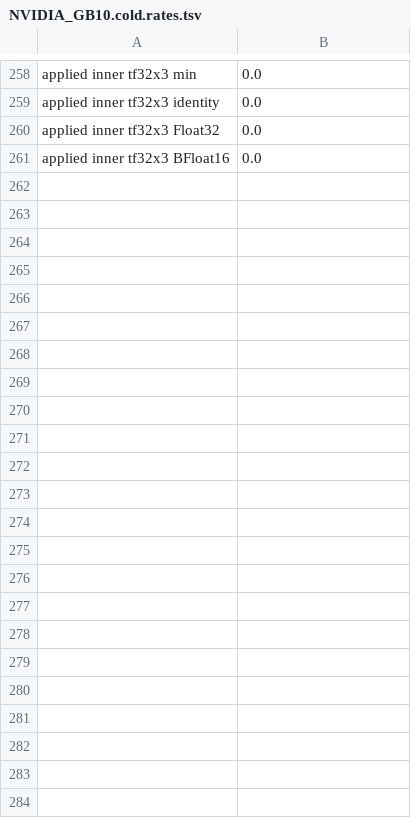
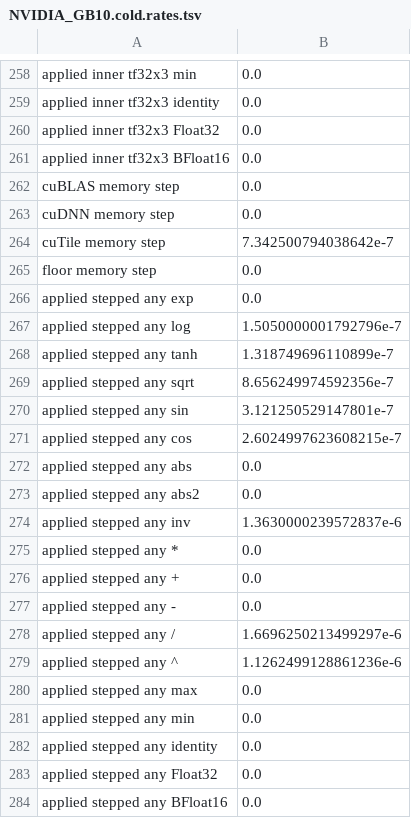
Before and after one commit to jool-space/Tempest.jl, a TSV file: src/Compiler/cover/rates/NVIDIA_GB10.cold.rates.tsv, drawn as a sheet; only a part is shown, gaps mark what is left out; the diff names each change by its address in the sheet, - before the commit and + after, or states it on an @@ line.

```diff
--- a/src/Compiler/cover/rates/NVIDIA_GB10.cold.rates.tsv
+++ b/src/Compiler/cover/rates/NVIDIA_GB10.cold.rates.tsv
+row 262: cuBLAS memory step | 0.0
+row 263: cuDNN memory step | 0.0
+row 264: cuTile memory step | 7.342500794038642e-7
+row 265: floor memory step | 0.0
+row 266: applied stepped any exp | 0.0
+row 267: applied stepped any log | 1.5050000001792796e-7
+row 268: applied stepped any tanh | 1.318749696110899e-7
+row 269: applied stepped any sqrt | 8.656249974592356e-7
+row 270: applied stepped any sin | 3.121250529147801e-7
+row 271: applied stepped any cos | 2.6024997623608215e-7
+row 272: applied stepped any abs | 0.0
+row 273: applied stepped any abs2 | 0.0
+row 274: applied stepped any inv | 1.3630000239572837e-6
+row 275: applied stepped any * | 0.0
+row 276: applied stepped any + | 0.0
+row 277: applied stepped any - | 0.0
+row 278: applied stepped any / | 1.6696250213499297e-6
+row 279: applied stepped any ^ | 1.1262499128861236e-6
+row 280: applied stepped any max | 0.0
+row 281: applied stepped any min | 0.0
+row 282: applied stepped any identity | 0.0
+row 283: applied stepped any Float32 | 0.0
+row 284: applied stepped any BFloat16 | 0.0
```
Also changed, not shown: 6 other files.
